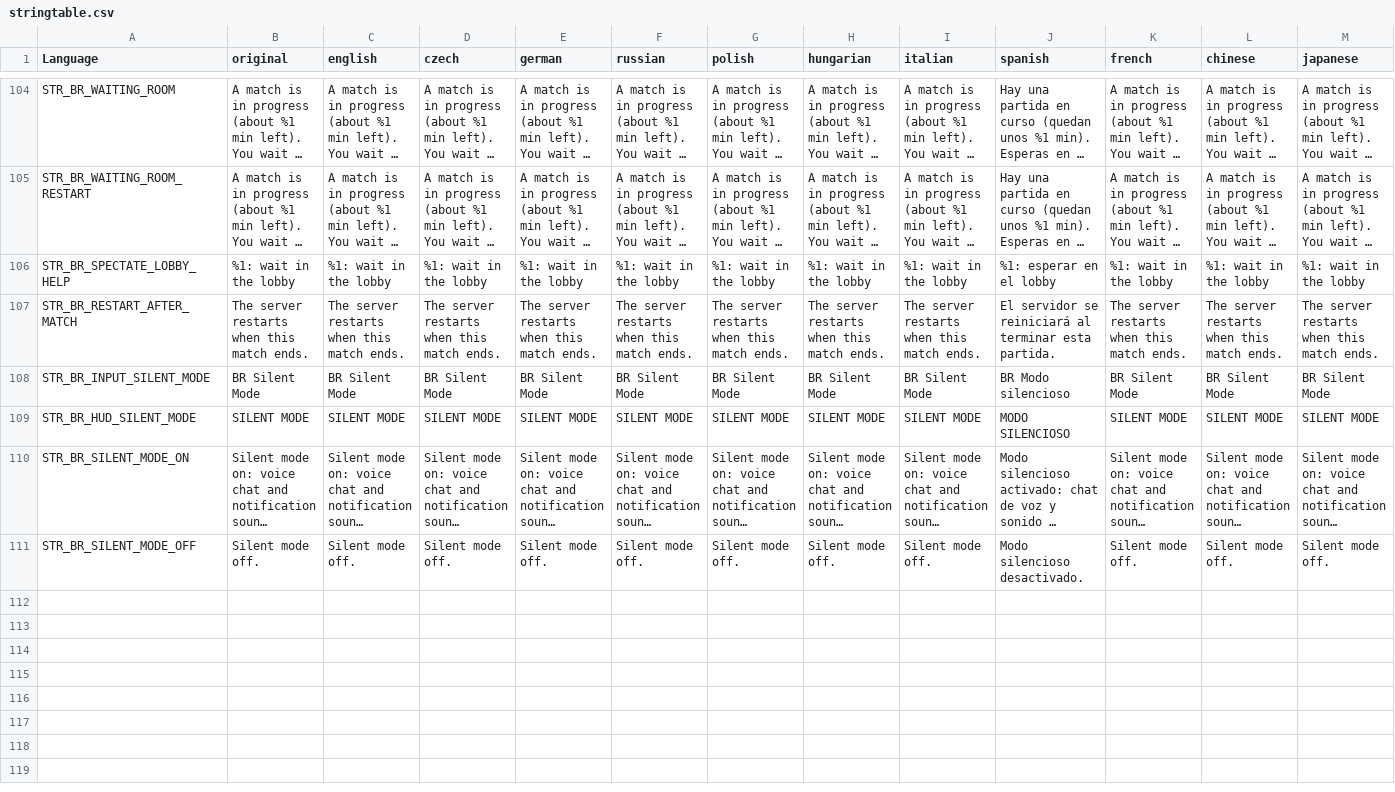
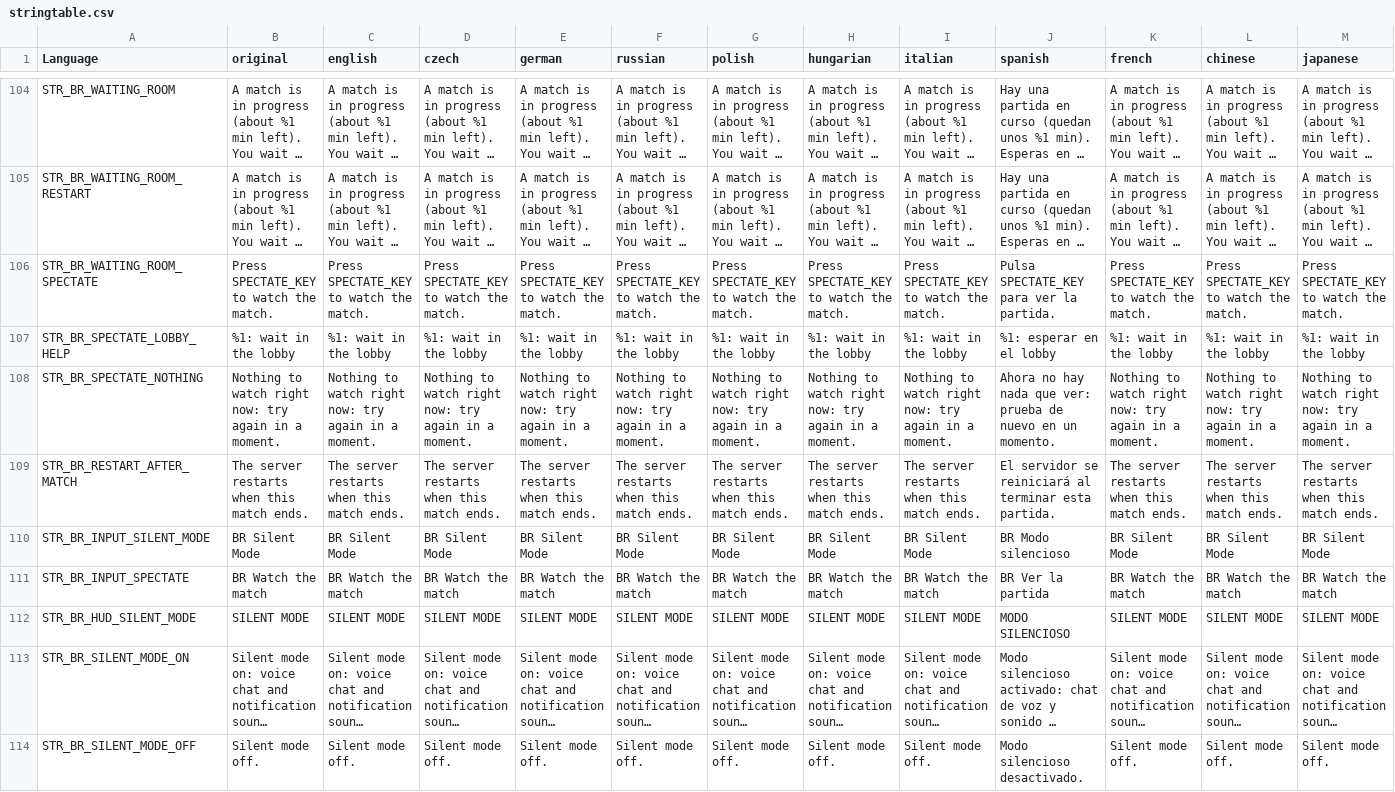
Before and after one commit to willy92wins/BattleRoyale, a CSV file: BattleRoyale/addons/languagecore/stringtable.csv, drawn as a sheet; only a part is shown, gaps mark what is left out; long unchanged cells end in …; rows hold the shown columns only; the diff names each change by its address in the sheet, - before the commit and + after, or states it on an @@ line.

```diff
--- a/BattleRoyale/addons/languagecore/stringtable.csv
+++ b/BattleRoyale/addons/languagecore/stringtable.csv
+row 106: STR_BR_WAITING_ROOM_SPECTATE | Press SPECTATE_KEY to watch the match. | Press SPECTATE_KEY to watch the match. | Press SPECTATE_KEY to watch the match. | Press SPECTATE_KEY to watch the match. | Press SPECTATE_KEY to watch the match. | Press SPECTATE_KEY to watch the match. | Press SPECTATE_KEY to watch the match. | Press SPECTATE_KEY to watch the match. | Pulsa SPECTATE_KEY para ver la partida. | Press SPECTATE_KEY to watch the match. | Press SPECTATE_KEY to watch the match. | Press SPECTATE_KEY to watch the match.
+row 108: STR_BR_SPECTATE_NOTHING | Nothing to watch right now: try again in a moment. | Nothing to watch right now: try again in a moment. | Nothing to watch right now: try again in a moment. | Nothing to watch right now: try again in a moment. | Nothing to watch right now: try again in a moment. | Nothing to watch right now: try again in a moment. | Nothing to watch right now: try again in a moment. | Nothing to watch right now: try again in a moment. | Ahora no hay nada que ver: prueba de nuevo en un momento. | Nothing to watch right now: try again in a moment. | Nothing to watch right now: try again in a moment. | Nothing to watch right now: try again in a moment.
+row 111: STR_BR_INPUT_SPECTATE | BR Watch the match | BR Watch the match | BR Watch the match | BR Watch the match | BR Watch the match | BR Watch the match | BR Watch the match | BR Watch the match | BR Ver la partida | BR Watch the match | BR Watch the match | BR Watch the match
```
Also changed, not shown: 6 other files.
